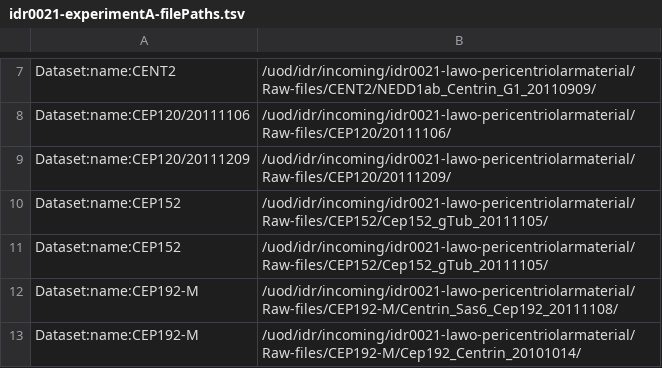
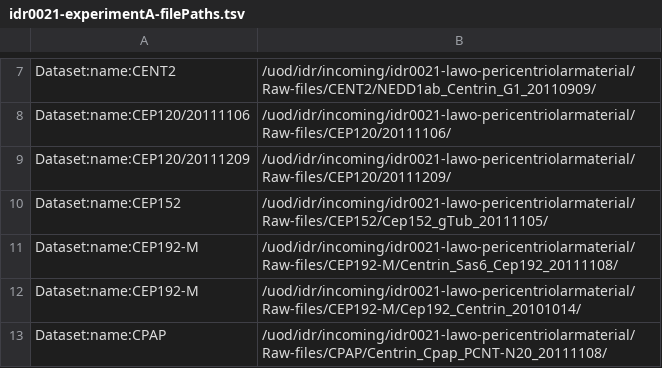
Before and after one commit to IDR/idr0021-lawo-pericentriolarmaterial, a TSV file: experimentA/idr0021-experimentA-filePaths.tsv, drawn as a sheet; only a part is shown, gaps mark what is left out; the shorter side is filled out with more unchanged rows; the diff names each change by its address in the sheet, - before the commit and + after, or states it on an @@ line.

Commit message:
Remove duplicate import

```diff
--- a/experimentA/idr0021-experimentA-filePaths.tsv
+++ b/experimentA/idr0021-experimentA-filePaths.tsv
-row 11: Dataset:name:CEP152 | /uod/idr/incoming/idr0021-lawo-pericentriolarmaterial/Raw-files/CEP152/Cep152_gTub_20111105/
```
